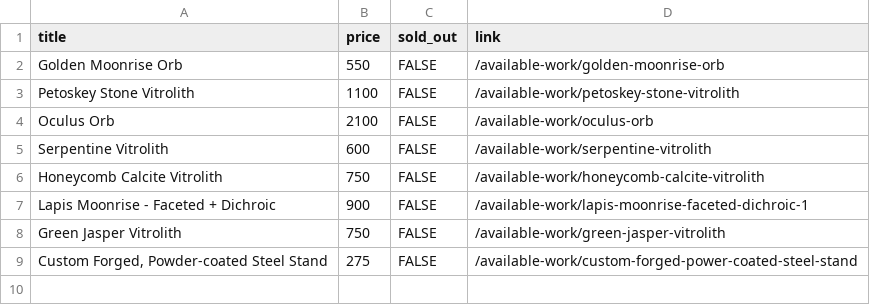
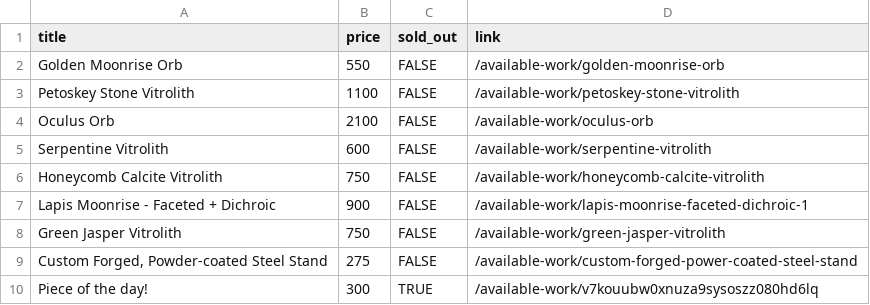
Before and after one commit to hadley/available-work, a CSV file: products.csv, drawn as a sheet.

Commit message:
https://github.com/hadley/available-work/actions/runs/44666962099

```diff
--- a/products.csv
+++ b/products.csv
@@ -9 +9,2 @@
 "Custom Forged, Powder-coated Steel Stand",275,FALSE,"/available-work/custom-forged-power-coated-steel-stand"
+"Piece of the day!",300,TRUE,"/available-work/v7kouubw0xnuza9sysoszz080hd6lq"
```
